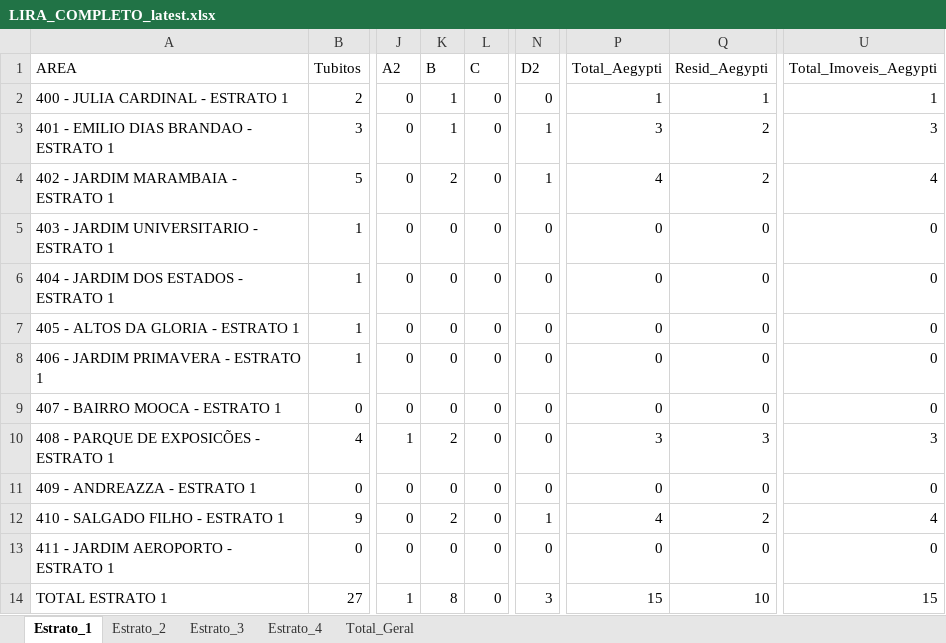
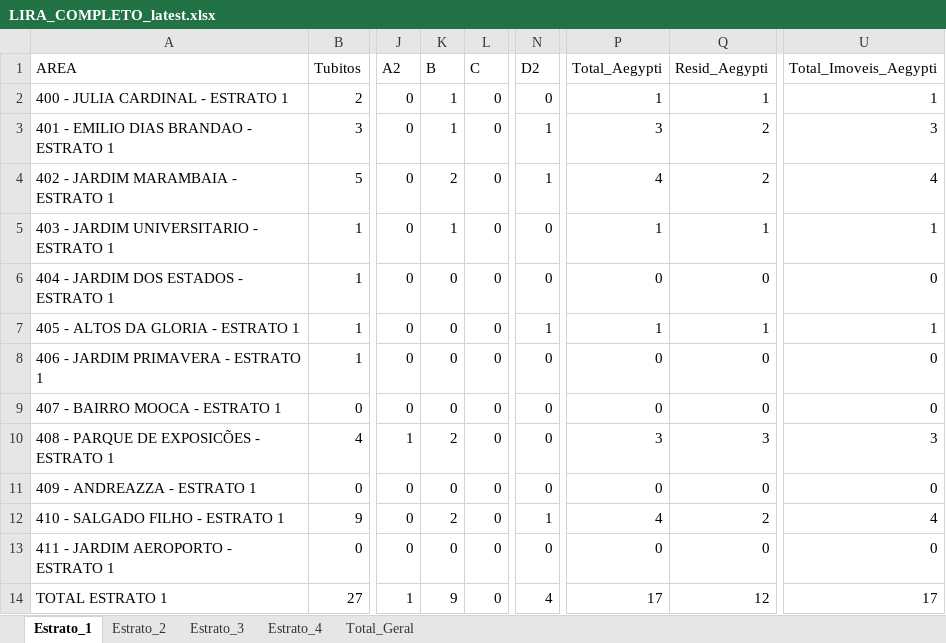
Before and after one commit to LucsDevPro/lira, an Excel workbook: data/LIRA_COMPLETO_latest.xlsx, sheet Estrato_1, drawn as a sheet; only a part is shown, gaps mark what is left out; values as stored, in another font and other column widths than the file's, no borders; the diff names each change by its address in the sheet, - before the commit and + after, or states it on an @@ line.

```diff
--- a/data/LIRA_COMPLETO_latest.xlsx (sheet Estrato_1)
+++ b/data/LIRA_COMPLETO_latest.xlsx (sheet Estrato_1)
-K5 (B): 0
+K5 (B): 1
-P5 (Total_Aegypti): 0
+P5 (Total_Aegypti): 1
-Q5 (Resid_Aegypti): 0
+Q5 (Resid_Aegypti): 1
-U5 (Total_Imoveis_Aegypti): 0
+U5 (Total_Imoveis_Aegypti): 1
-N7 (D2): 0
+N7 (D2): 1
-P7 (Total_Aegypti): 0
+P7 (Total_Aegypti): 1
-Q7 (Resid_Aegypti): 0
+Q7 (Resid_Aegypti): 1
-U7 (Total_Imoveis_Aegypti): 0
+U7 (Total_Imoveis_Aegypti): 1
-K14 (B): 8
+K14 (B): 9
-N14 (D2): 3
+N14 (D2): 4
-P14 (Total_Aegypti): 15
+P14 (Total_Aegypti): 17
-Q14 (Resid_Aegypti): 10
+Q14 (Resid_Aegypti): 12
-U14 (Total_Imoveis_Aegypti): 15
+U14 (Total_Imoveis_Aegypti): 17
```
Also changed, not shown: sheet Total_Geral, sheet Estrato_4, sheet Estrato_2, 3 other files.
